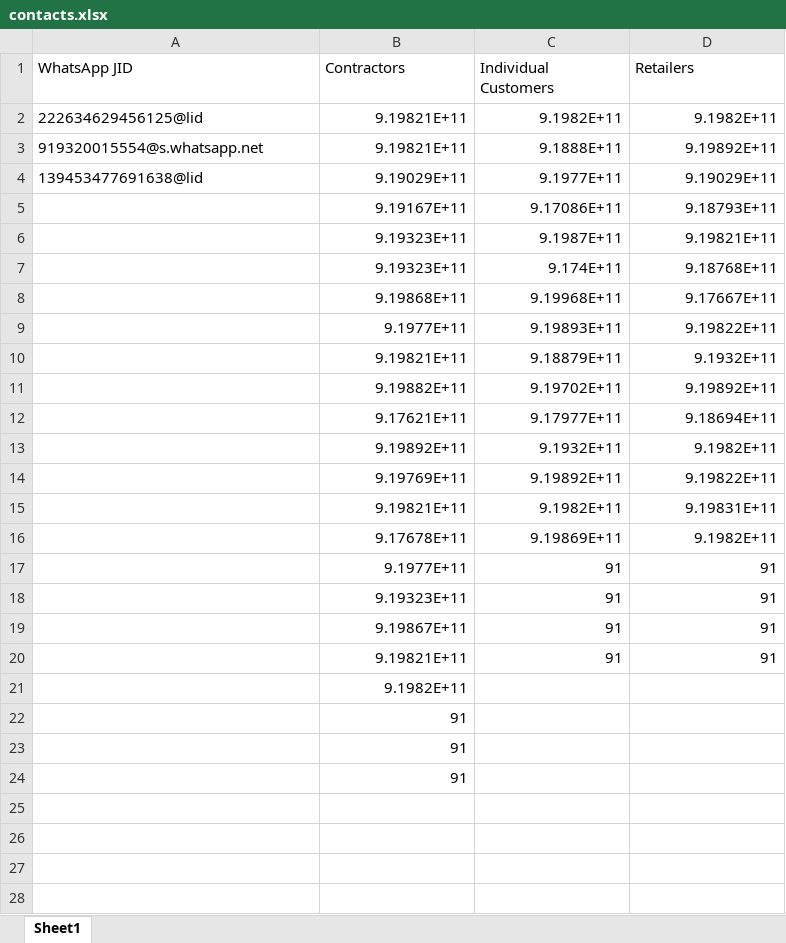
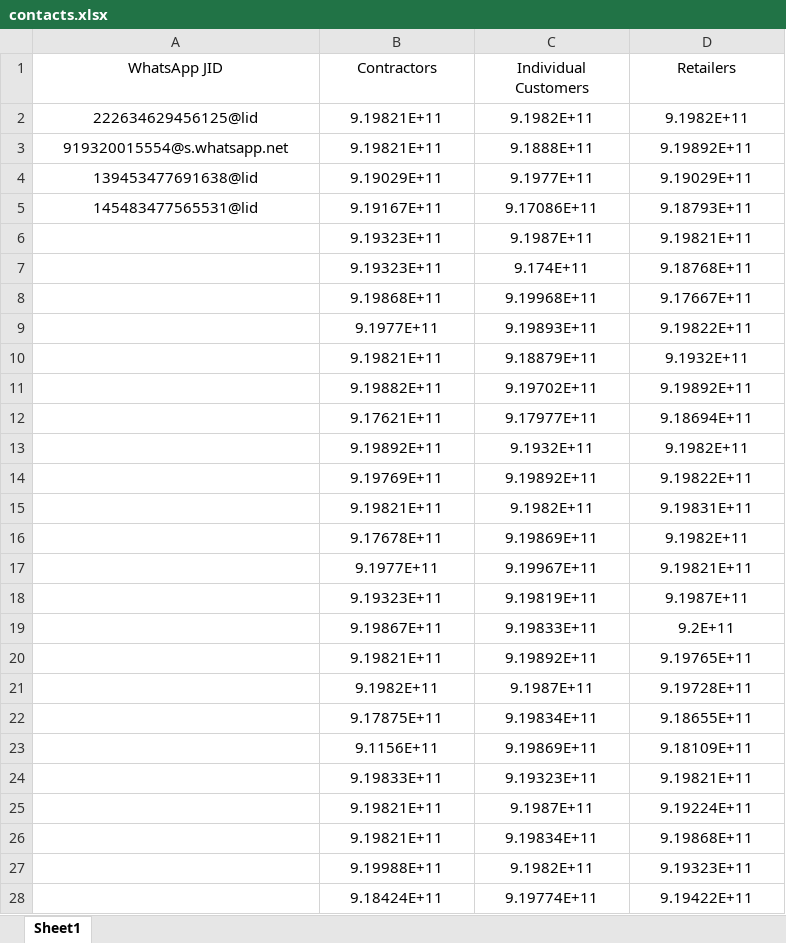
Before and after one commit to trinity-switchgear/trinity-broadcast-backend, an Excel workbook: contacts.xlsx, sheet Sheet1, drawn as a sheet; only a part is shown; values as stored, in another font and other column widths than the file's, no borders; removed rows and columns are numbered as before the commit, all else as after; the diff covers the shown part only; the diff names each change by its address in the sheet, - before the commit and + after, or states it on an @@ line.

```diff
--- a/contacts.xlsx (sheet Sheet1)
+++ b/contacts.xlsx (sheet Sheet1)
-A1:D1 alignment: left
+A1:D1 alignment: center
-A2:A4 alignment: left
+A2:A4 alignment: center
-B2:D16 alignment: right
+B2:D16 alignment: center
-A5 (WhatsApp JID): (empty)
+A5 (WhatsApp JID): 145483477565531@lid
-row 17:  | 9.1977E+11 | 91 | 91
-row 18:  | 9.19323E+11 | 91 | 91
-row 19:  | 9.19867E+11 | 91 | 91
-row 20:  | 9.19821E+11 | 91 | 91
-row 21:  | 9.1982E+11
-row 22:  | 91
-row 23:  | 91
-row 24:  | 91
+row 17:  | 9.1977E+11 | 9.19967E+11 | 9.19821E+11
+row 18:  | 9.19323E+11 | 9.19819E+11 | 9.1987E+11
+row 19:  | 9.19867E+11 | 9.19833E+11 | 9.2E+11
+row 20:  | 9.19821E+11 | 9.19892E+11 | 9.19765E+11
+row 21:  | 9.1982E+11 | 9.1987E+11 | 9.19728E+11
+row 22:  | 9.17875E+11 | 9.19834E+11 | 9.18655E+11
+row 23:  | 9.1156E+11 | 9.19869E+11 | 9.18109E+11
+row 24:  | 9.19833E+11 | 9.19323E+11 | 9.19821E+11
+row 25:  | 9.19821E+11 | 9.1987E+11 | 9.19224E+11
+row 26:  | 9.19821E+11 | 9.19834E+11 | 9.19868E+11
+row 27:  | 9.19988E+11 | 9.1982E+11 | 9.19323E+11
+row 28:  | 9.18424E+11 | 9.19774E+11 | 9.19422E+11
```
Also changed, not shown: 15 added rows elsewhere in this sheet, 1 other file.
